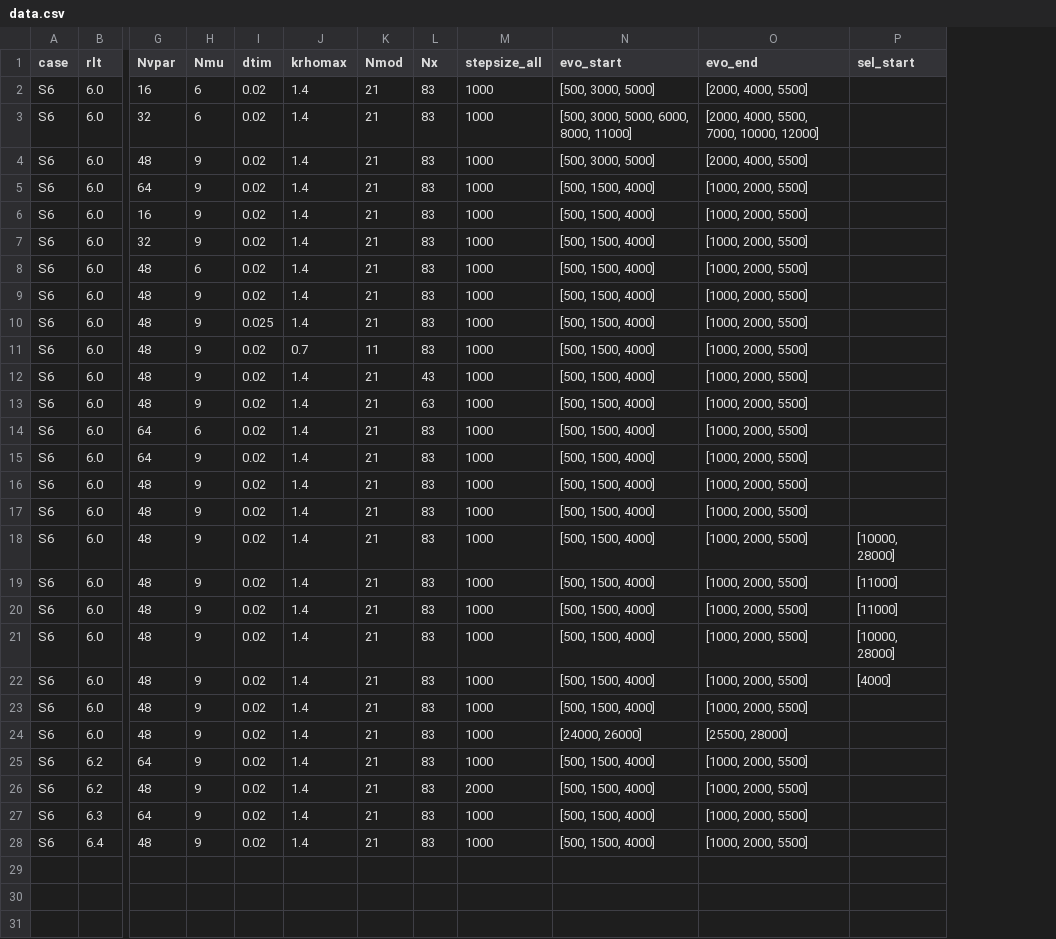
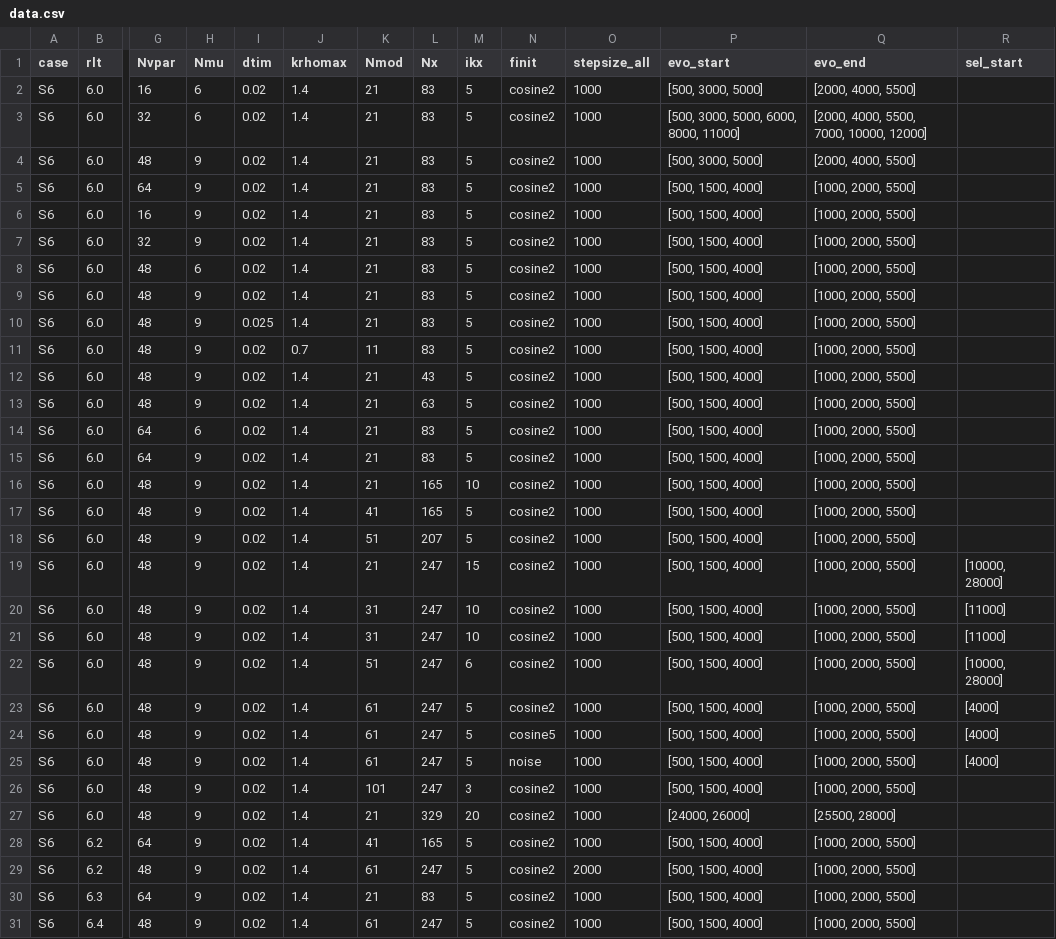
Before and after one commit to ManeLippert/Bachelorthesis-Shearingrate-Convergence, a CSV file: data/data.csv, drawn as a sheet; only a part is shown, gaps mark what is left out; addresses are those after the commit; rows hold the shown columns only; the diff names each change by its address in the sheet, - before the commit and + after, or states it on an @@ line.

Commit message:
Corrected data csv

```diff
--- a/data/data.csv
+++ b/data/data.csv
+column M (ikx), rows 2-17: 5 | 5 | 5 | 5 | 5 | 5 | 5 | 5 | 5 | 5 | 5 | 5 | 5 | 5 | 10 | 5; rows 19-23: 15 | 10 | 10 | 6 | 5; rows 26-31: 3 | 20 | 5 | 5 | 5 | 5
+column N (finit), rows 2-17: all cosine2; rows 19-23: all cosine2; rows 26-31: all cosine2
-L16:L17 (Nx): 83
+L16:L17 (Nx): 165
-K17 (Nmod): 21
+K17 (Nmod): 41
+row 18: S6 | 6.0 | 48 | 9 | 0.02 | 1.4 | 51 | 207 | 5 | cosine2 | 1000 | [500, 1500, 4000] | [1000, 2000, 5500]
-L19:L23 (Nx): 83
+L19:L23 (Nx): 247
-K20:K21 (Nmod): 21
+K20:K21 (Nmod): 31
-K22 (Nmod): 21
+K22 (Nmod): 51
-K23 (Nmod): 21
+K23 (Nmod): 61
+row 24: S6 | 6.0 | 48 | 9 | 0.02 | 1.4 | 61 | 247 | 5 | cosine5 | 1000 | [500, 1500, 4000] | [1000, 2000, 5500] | [4000]
+row 25: S6 | 6.0 | 48 | 9 | 0.02 | 1.4 | 61 | 247 | 5 | noise | 1000 | [500, 1500, 4000] | [1000, 2000, 5500] | [4000]
-K26 (Nmod): 21
+K26 (Nmod): 101
-L26 (Nx): 83
+L26 (Nx): 247
-L27 (Nx): 83
+L27 (Nx): 329
-K28 (Nmod): 21
+K28 (Nmod): 41
-L28 (Nx): 83
+L28 (Nx): 165
-K29 (Nmod): 21
+K29 (Nmod): 61
-L29 (Nx): 83
+L29 (Nx): 247
-K31 (Nmod): 21
+K31 (Nmod): 61
-L31 (Nx): 83
+L31 (Nx): 247
```
